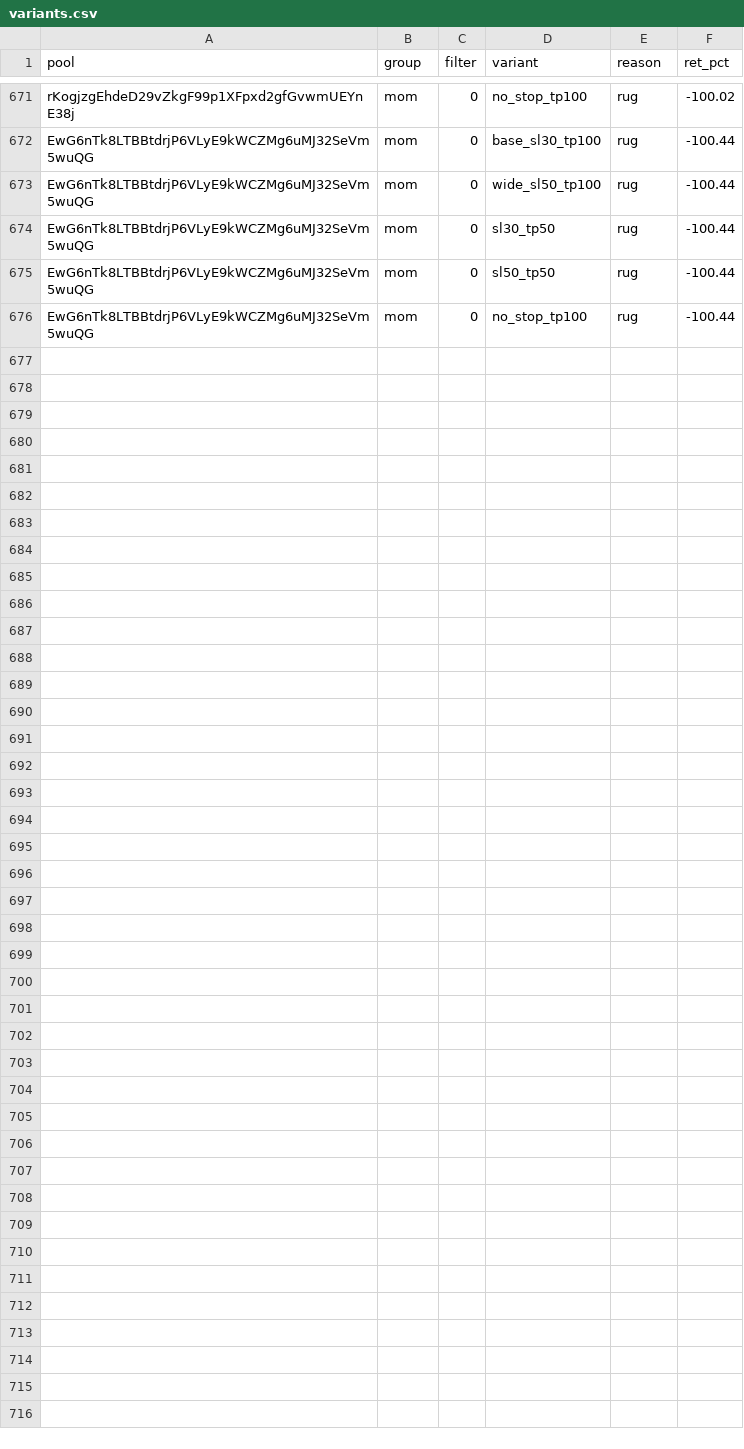
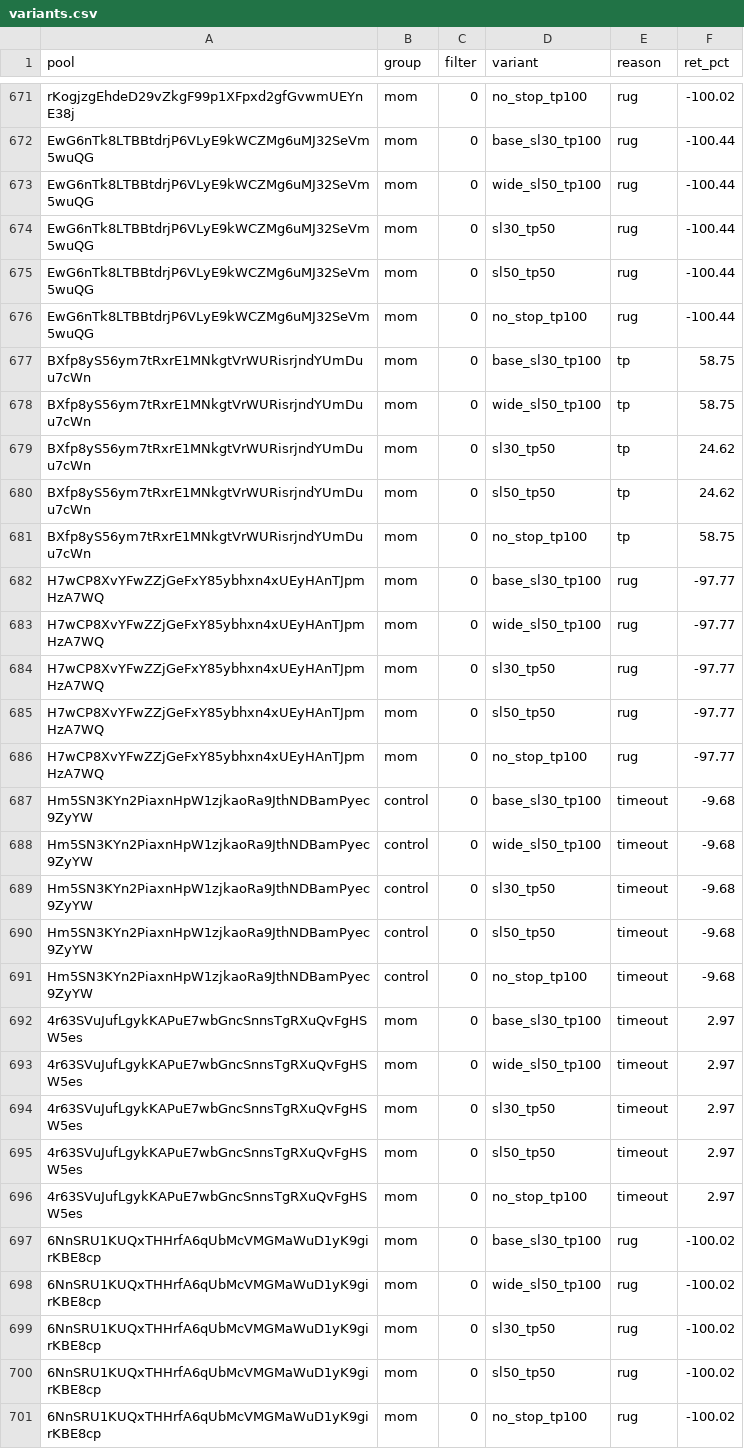
Before and after one commit to twangy2157/paper-trader-sim., a CSV file: paper_data/variants.csv, drawn as a sheet; only a part is shown, gaps mark what is left out; the diff names each change by its address in the sheet, - before the commit and + after, or states it on an @@ line.

```diff
--- a/paper_data/variants.csv
+++ b/paper_data/variants.csv
+row 677: BXfp8yS56ym7tRxrE1MNkgtVrWURisrjndYUmDuu7cWn | mom | 0 | base_sl30_tp100 | tp | 58.75
+row 678: BXfp8yS56ym7tRxrE1MNkgtVrWURisrjndYUmDuu7cWn | mom | 0 | wide_sl50_tp100 | tp | 58.75
+row 679: BXfp8yS56ym7tRxrE1MNkgtVrWURisrjndYUmDuu7cWn | mom | 0 | sl30_tp50 | tp | 24.62
+row 680: BXfp8yS56ym7tRxrE1MNkgtVrWURisrjndYUmDuu7cWn | mom | 0 | sl50_tp50 | tp | 24.62
+row 681: BXfp8yS56ym7tRxrE1MNkgtVrWURisrjndYUmDuu7cWn | mom | 0 | no_stop_tp100 | tp | 58.75
+row 682: H7wCP8XvYFwZZjGeFxY85ybhxn4xUEyHAnTJpmHzA7WQ | mom | 0 | base_sl30_tp100 | rug | -97.77
+row 683: H7wCP8XvYFwZZjGeFxY85ybhxn4xUEyHAnTJpmHzA7WQ | mom | 0 | wide_sl50_tp100 | rug | -97.77
+row 684: H7wCP8XvYFwZZjGeFxY85ybhxn4xUEyHAnTJpmHzA7WQ | mom | 0 | sl30_tp50 | rug | -97.77
+row 685: H7wCP8XvYFwZZjGeFxY85ybhxn4xUEyHAnTJpmHzA7WQ | mom | 0 | sl50_tp50 | rug | -97.77
+row 686: H7wCP8XvYFwZZjGeFxY85ybhxn4xUEyHAnTJpmHzA7WQ | mom | 0 | no_stop_tp100 | rug | -97.77
+row 687: Hm5SN3KYn2PiaxnHpW1zjkaoRa9JthNDBamPyec9ZyYW | control | 0 | base_sl30_tp100 | timeout | -9.68
+row 688: Hm5SN3KYn2PiaxnHpW1zjkaoRa9JthNDBamPyec9ZyYW | control | 0 | wide_sl50_tp100 | timeout | -9.68
+row 689: Hm5SN3KYn2PiaxnHpW1zjkaoRa9JthNDBamPyec9ZyYW | control | 0 | sl30_tp50 | timeout | -9.68
+row 690: Hm5SN3KYn2PiaxnHpW1zjkaoRa9JthNDBamPyec9ZyYW | control | 0 | sl50_tp50 | timeout | -9.68
+row 691: Hm5SN3KYn2PiaxnHpW1zjkaoRa9JthNDBamPyec9ZyYW | control | 0 | no_stop_tp100 | timeout | -9.68
+row 692: 4r63SVuJufLgykKAPuE7wbGncSnnsTgRXuQvFgHSW5es | mom | 0 | base_sl30_tp100 | timeout | 2.97
+row 693: 4r63SVuJufLgykKAPuE7wbGncSnnsTgRXuQvFgHSW5es | mom | 0 | wide_sl50_tp100 | timeout | 2.97
+row 694: 4r63SVuJufLgykKAPuE7wbGncSnnsTgRXuQvFgHSW5es | mom | 0 | sl30_tp50 | timeout | 2.97
+row 695: 4r63SVuJufLgykKAPuE7wbGncSnnsTgRXuQvFgHSW5es | mom | 0 | sl50_tp50 | timeout | 2.97
+row 696: 4r63SVuJufLgykKAPuE7wbGncSnnsTgRXuQvFgHSW5es | mom | 0 | no_stop_tp100 | timeout | 2.97
+row 697: 6NnSRU1KUQxTHHrfA6qUbMcVMGMaWuD1yK9girKBE8cp | mom | 0 | base_sl30_tp100 | rug | -100.02
+row 698: 6NnSRU1KUQxTHHrfA6qUbMcVMGMaWuD1yK9girKBE8cp | mom | 0 | wide_sl50_tp100 | rug | -100.02
+row 699: 6NnSRU1KUQxTHHrfA6qUbMcVMGMaWuD1yK9girKBE8cp | mom | 0 | sl30_tp50 | rug | -100.02
+row 700: 6NnSRU1KUQxTHHrfA6qUbMcVMGMaWuD1yK9girKBE8cp | mom | 0 | sl50_tp50 | rug | -100.02
+row 701: 6NnSRU1KUQxTHHrfA6qUbMcVMGMaWuD1yK9girKBE8cp | mom | 0 | no_stop_tp100 | rug | -100.02
```
Also changed, not shown: paper_data/candidates.csv, paper_data/ledger.csv, 2 other files.
